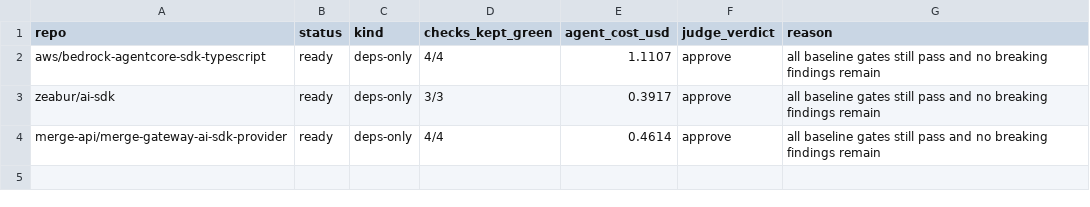
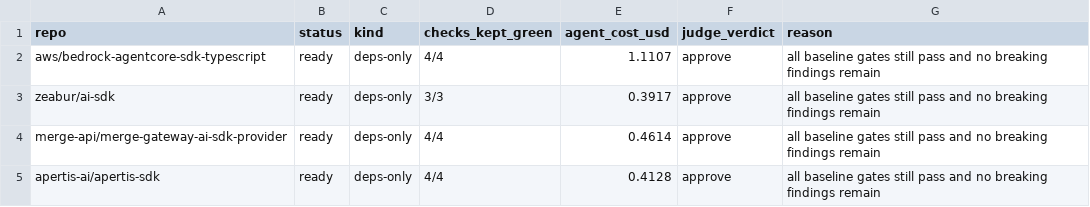
Before and after one commit to JayanthMalladi/shim, a CSV file: drafts/SUMMARY.csv, drawn as a sheet.

```diff
--- a/drafts/SUMMARY.csv
+++ b/drafts/SUMMARY.csv
@@ -4 +4,2 @@ zeabur/ai-sdk,ready,deps-only,3/3,0.3917,approve,all baseline gates still pass a
 merge-api/merge-gateway-ai-sdk-provider,ready,deps-only,4/4,0.4614,approve,all baseline gates still pass and no breaking findings remain
+apertis-ai/apertis-sdk,ready,deps-only,4/4,0.4128,approve,all baseline gates still pass and no breaking findings remain
```
Also changed, not shown: 6 other files.
